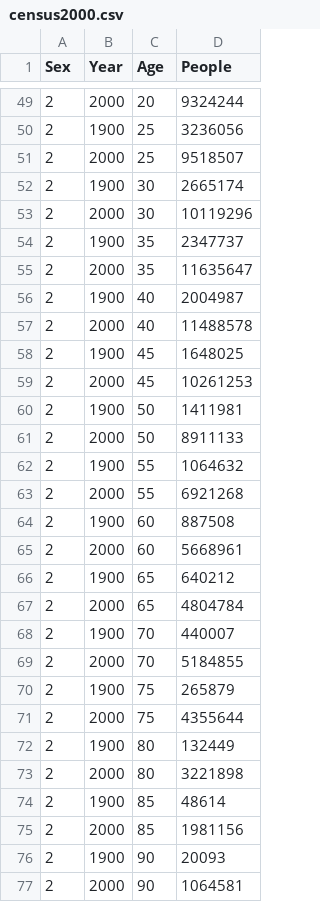
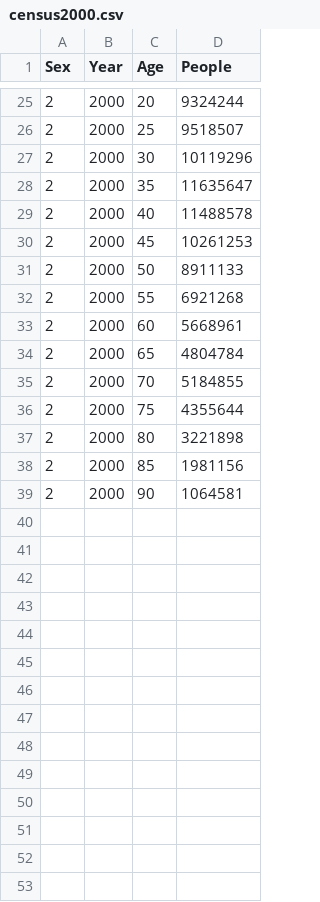
Before and after one commit to jwu0911/inf143census, a CSV file: census2000.csv, drawn as a sheet; only a part is shown, gaps mark what is left out; the diff covers the shown part only.

```diff
--- a/census2000.csv
+++ b/census2000.csv
@@ -49,29 +25,15 @@ Sex,Year,Age,People
 2,2000,20,9324244
-2,1900,25,3236056
 2,2000,25,9518507
-2,1900,30,2665174
 2,2000,30,10119296
-2,1900,35,2347737
 2,2000,35,11635647
-2,1900,40,2004987
 2,2000,40,11488578
-2,1900,45,1648025
 2,2000,45,10261253
-2,1900,50,1411981
 2,2000,50,8911133
-2,1900,55,1064632
 2,2000,55,6921268
-2,1900,60,887508
 2,2000,60,5668961
-2,1900,65,640212
 2,2000,65,4804784
-2,1900,70,440007
 2,2000,70,5184855
-2,1900,75,265879
 2,2000,75,4355644
-2,1900,80,132449
 2,2000,80,3221898
-2,1900,85,48614
 2,2000,85,1981156
-2,1900,90,20093
 2,2000,90,1064581
```
Also changed, not shown: 24 removed rows elsewhere in this file, 1 other file.
